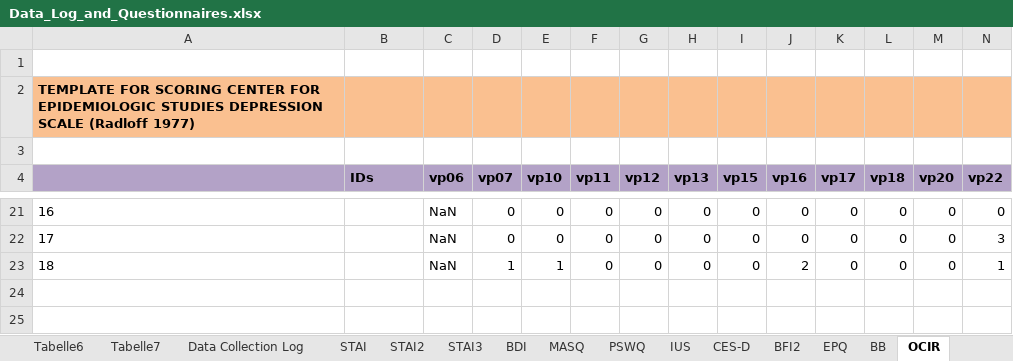
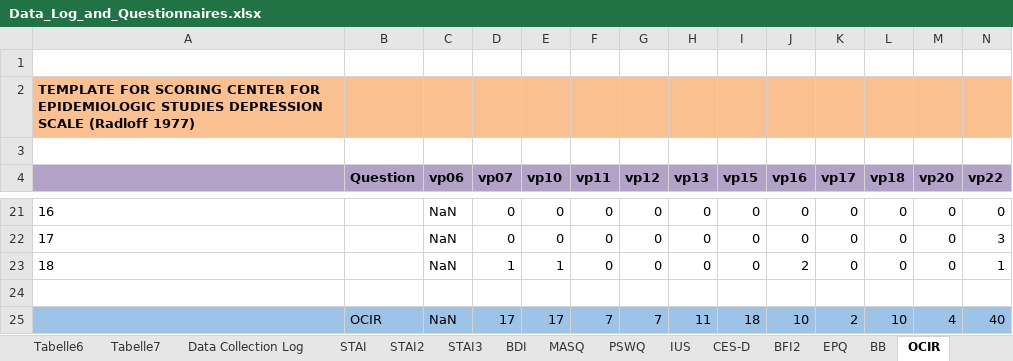
Before and after one commit to crgagne/ambi_gain_loss_shock, an Excel workbook: data/Data_Log_and_Questionnaires.xlsx, sheet OCIR, drawn as a sheet; only a part is shown, gaps mark what is left out; values as stored, in another font and other column widths than the file's, no borders; rows hold the shown columns only; the diff names each change by its address in the sheet, - before the commit and + after, or states it on an @@ line.

```diff
--- a/data/Data_Log_and_Questionnaires.xlsx (sheet OCIR)
+++ b/data/Data_Log_and_Questionnaires.xlsx (sheet OCIR)
-B4: IDs
+B4: Question
+row 24: (empty)
+row 25:  | OCIR | NaN | 17 | 17 | 7 | 7 | 11 | 18 | 10 | 2 | 10 | 4 | 40
```
Also changed, not shown: sheet BFI2, sheet IUS, sheet PSWQ, 8 other files.
